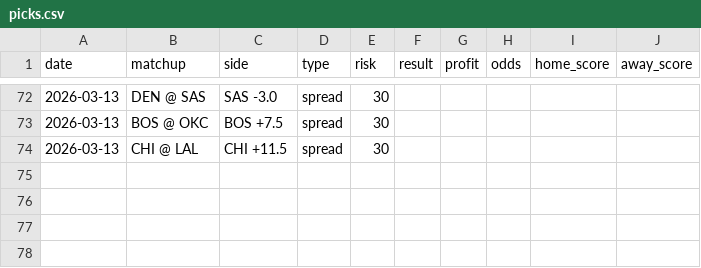
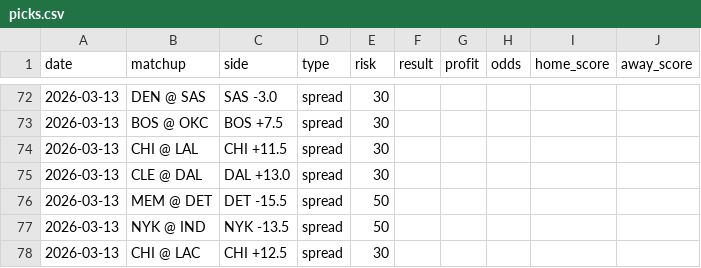
Before and after one commit to jack-more/nbasim, a CSV file: data/picks.csv, drawn as a sheet; only a part is shown, gaps mark what is left out.

```diff
--- a/data/picks.csv
+++ b/data/picks.csv
@@ -74 +74,5 @@ date,matchup,side,type,risk,result,profit,odds,home_score,away_score
 2026-03-13,CHI @ LAL,CHI +11.5,spread,30,,,,,
+2026-03-13,CLE @ DAL,DAL +13.0,spread,30,,,,,
+2026-03-13,MEM @ DET,DET -15.5,spread,50,,,,,
+2026-03-13,NYK @ IND,NYK -13.5,spread,50,,,,,
+2026-03-13,CHI @ LAC,CHI +12.5,spread,30,,,,,
```
Also changed, not shown: 6 other files.
